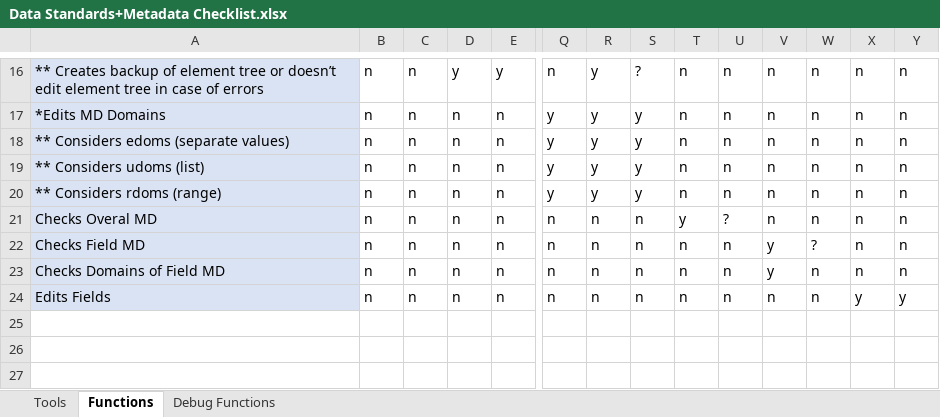
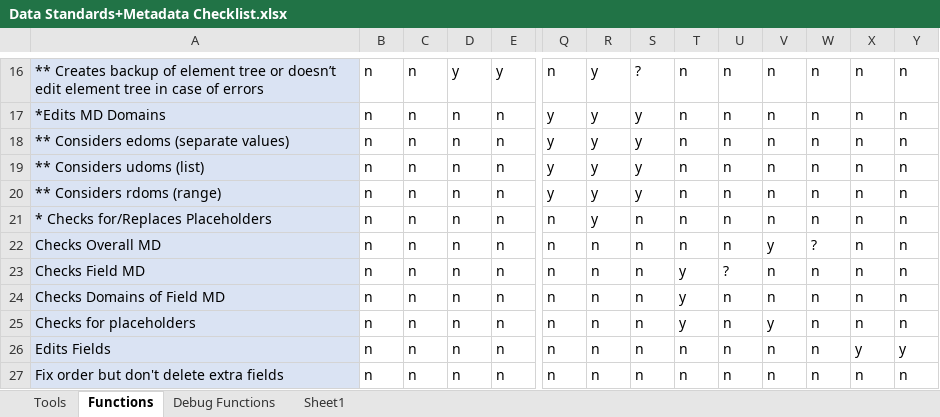
Before and after one commit to Claireehallock/Hallock_Metadata_Tools, an Excel workbook: Data Standards+Metadata Checklist.xlsx, sheet Functions, drawn as a sheet; only a part is shown, gaps mark what is left out; values as stored, in another font and other column widths than the file's, no borders; conditional formats not drawn; addresses are those after the commit; rows hold the shown columns only; the diff names each change by its address in the sheet, - before the commit and + after, or states it on an @@ line.

```diff
--- a/Data Standards+Metadata Checklist.xlsx (sheet Functions)
+++ b/Data Standards+Metadata Checklist.xlsx (sheet Functions)
+sheet tab: Sheet1
+row 21: * Checks for/Replaces Placeholders | n | n | n | n | n | y | n | n | n | n | n | n | n
-A22: Checks Overal MD
+A22: Checks Overall MD
-T22: y
+T22: n
-U22: ?
+U22: n
-V22: n
+V22: y
-W22: n
+W22: ?
-T23:T24: n
+T23:T24: y
-U23: n
+U23: ?
-V23:V24: y
+V23:V24: n
-W23: ?
+W23: n
+row 25: Checks for placeholders | n | n | n | n | n | n | n | y | n | y | n | n | n
+row 27: Fix order but don't delete extra fields | n | n | n | n | n | n | n | n | n | n | n | n | n
```
Also changed, not shown: sheet Tools, 4 other files.
